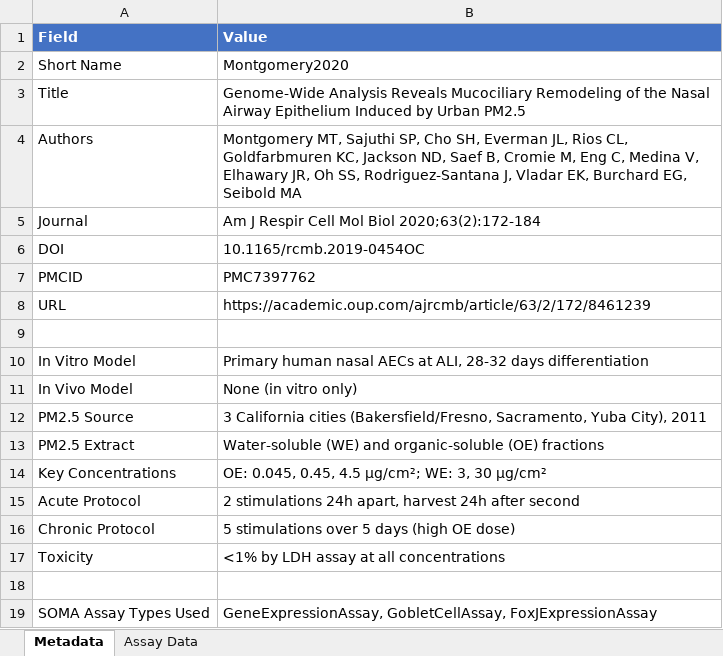
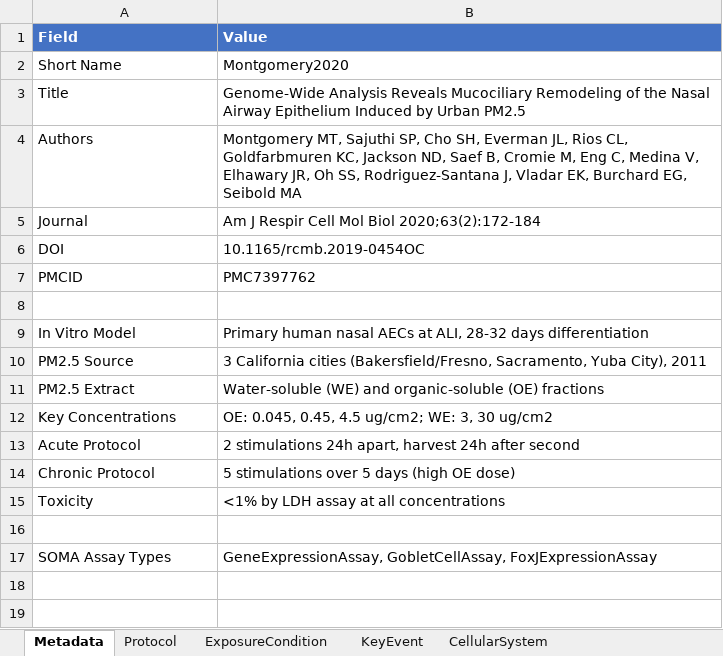
Before and after one commit to EHS-Data-Standards/soma, an Excel workbook: artifacts/Montgomery2020_PM25_Mucociliary_SOMA.xlsx, sheet Metadata, drawn as a sheet; values as stored, in another font and other column widths than the file's, no borders; removed rows and columns are numbered as before the commit, all else as after; the diff names each change by its address in the sheet, - before the commit and + after, or states it on an @@ line.

```diff
--- a/artifacts/Montgomery2020_PM25_Mucociliary_SOMA.xlsx (sheet Metadata)
+++ b/artifacts/Montgomery2020_PM25_Mucociliary_SOMA.xlsx (sheet Metadata)
-sheet tab: Assay Data
+sheet tab: Protocol
+sheet tab: ExposureCondition
+sheet tab: KeyEvent
+sheet tab: CellularSystem
-row 8: URL | https://academic.oup.com/ajrcmb/article/63/2/172/8461239
-row 11: In Vivo Model | None (in vitro only)
-B12 (Value): OE: 0.045, 0.45, 4.5 µg/cm²; WE: 3, 30 µg/cm²
+B12 (Value): OE: 0.045, 0.45, 4.5 ug/cm2; WE: 3, 30 ug/cm2
-A17 (Field): SOMA Assay Types Used
+A17 (Field): SOMA Assay Types
```
Also changed, not shown: sheet Protocol, other sheet tabs, artifacts/Liu2024_PM25_CFTR_SOMA.xlsx, artifacts/soma.xlsx, 35 other files.
